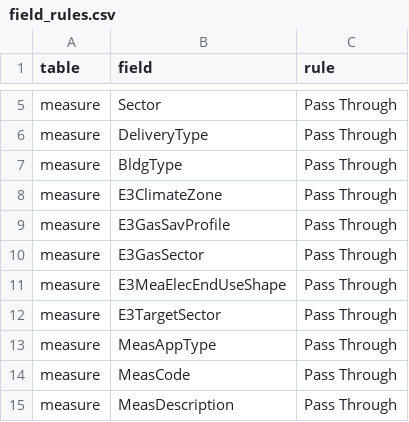
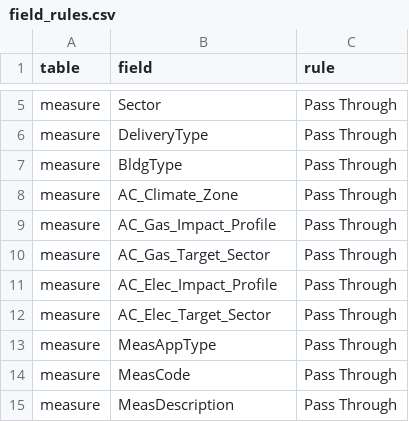
Before and after one commit to JRichardson-PGE/ReCET, a CSV file: recet/data/statewide_allocation/field_rules.csv, drawn as a sheet; only a part is shown, gaps mark what is left out.

```diff
--- a/recet/data/statewide_allocation/field_rules.csv
+++ b/recet/data/statewide_allocation/field_rules.csv
@@ -7,7 +7,7 @@ measure,DeliveryType,Pass Through
 measure,BldgType,Pass Through
-measure,E3ClimateZone,Pass Through
-measure,E3GasSavProfile,Pass Through
-measure,E3GasSector,Pass Through
-measure,E3MeaElecEndUseShape,Pass Through
-measure,E3TargetSector,Pass Through
+measure,AC_Climate_Zone,Pass Through
+measure,AC_Gas_Impact_Profile,Pass Through
+measure,AC_Gas_Target_Sector,Pass Through
+measure,AC_Elec_Impact_Profile,Pass Through
+measure,AC_Elec_Target_Sector,Pass Through
 measure,MeasAppType,Pass Through
```
Also changed, not shown: 36 other files.
